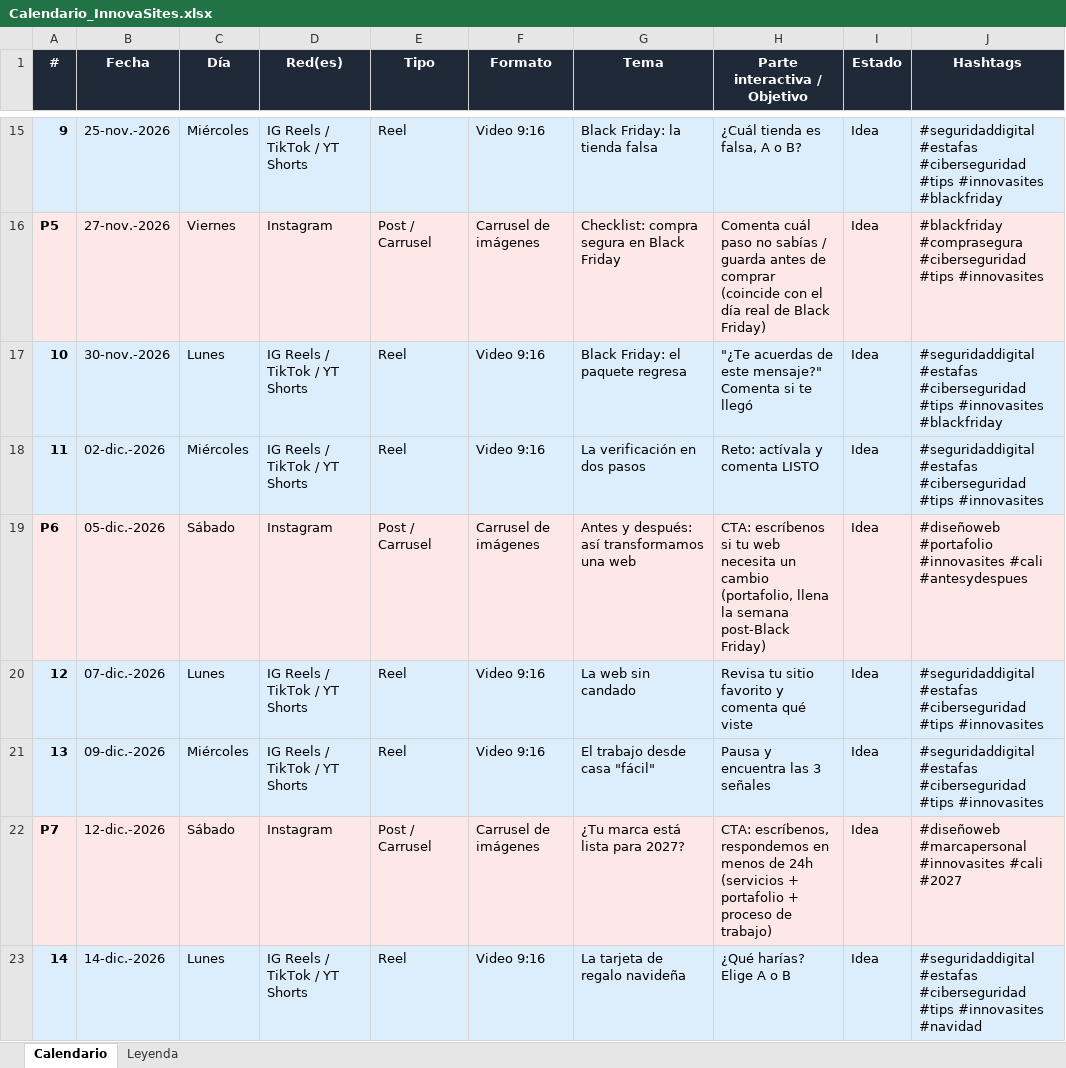
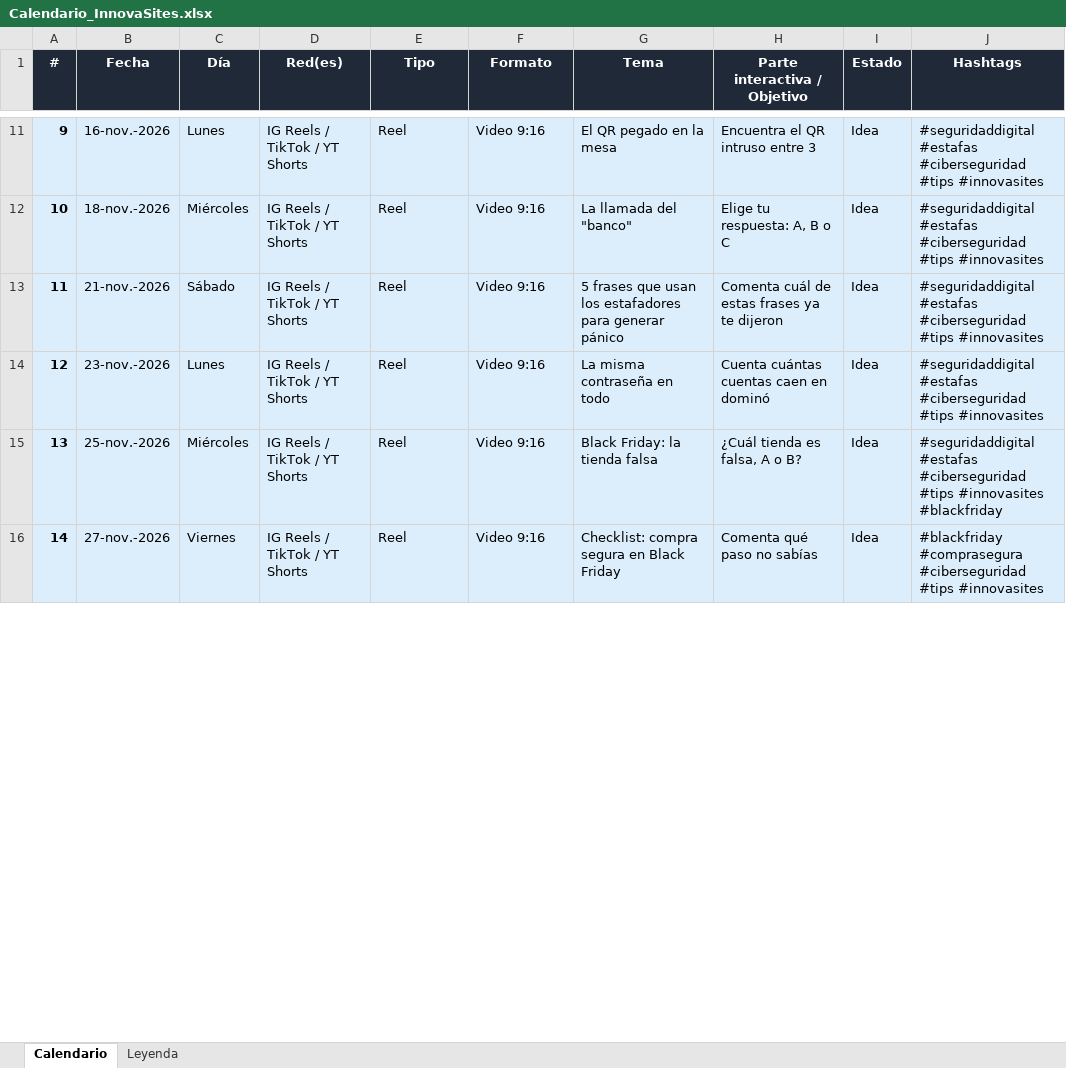
Before and after one commit to innovasites3-debug/innovasites-media, an Excel workbook: calendario/Calendario_InnovaSites.xlsx, sheet Calendario, drawn as a sheet; only a part is shown, gaps mark what is left out; values as stored, in another font and other column widths than the file's, no borders; removed rows and columns are numbered as before the commit, all else as after; the diff covers the shown part only; the diff names each change by its address in the sheet, - before the commit and + after, or states it on an @@ line.

```diff
--- a/calendario/Calendario_InnovaSites.xlsx (sheet Calendario)
+++ b/calendario/Calendario_InnovaSites.xlsx (sheet Calendario)
-B11 (Fecha): 25-nov.-2026
+B11 (Fecha): 16-nov.-2026
-C11 (Día): Miércoles
+C11 (Día): Lunes
-G11 (Tema): Black Friday: la tienda falsa
+G11 (Tema): El QR pegado en la mesa
-H11 (Parte interactiva / Objetivo): ¿Cuál tienda es falsa, A o B?
+H11 (Parte interactiva / Objetivo): Encuentra el QR intruso entre 3
-J11 (Hashtags): …#tips #innovasites #blackfriday
+J11 (Hashtags): …#tips #innovasites
-row 16: P5 | 27-nov.-2026 | Viernes | Instagram | Post / Carrusel | Carrusel de imágenes | Checklist: compra segura en Black Friday | Comenta cuál paso no sabías / guarda antes de comprar (coincide con el día real de Black Friday) | Idea | #blackfriday #comprasegura #ciberseguridad #tips #innovasites
-B12 (Fecha): 30-nov.-2026
+B12 (Fecha): 18-nov.-2026
-C12 (Día): Lunes
+C12 (Día): Miércoles
-G12 (Tema): Black Friday: el paquete regresa
+G12 (Tema): La llamada del "banco"
-H12 (Parte interactiva / Objetivo): "¿Te acuerdas de este mensaje?" Comenta si te llegó
+H12 (Parte interactiva / Objetivo): Elige tu respuesta: A, B o C
-J12 (Hashtags): …#tips #innovasites #blackfriday
+J12 (Hashtags): …#tips #innovasites
-B13 (Fecha): 02-dic.-2026
+B13 (Fecha): 21-nov.-2026
-C13 (Día): Miércoles
+C13 (Día): Sábado
-G13 (Tema): La verificación en dos pasos
+G13 (Tema): 5 frases que usan los estafadores para generar pánico
-H13 (Parte interactiva / Objetivo): Reto: actívala y comenta LISTO
+H13 (Parte interactiva / Objetivo): Comenta cuál de estas frases ya te dijeron
-row 19: P6 | 05-dic.-2026 | Sábado | Instagram | Post / Carrusel | Carrusel de imágenes | Antes y después: así transformamos una web | CTA: escríbenos si tu web necesita un cambio (portafolio, llena la semana post-Black Friday) | Idea | #diseñoweb #portafolio #innovasites #cali #antesydespues
-B14 (Fecha): 07-dic.-2026
+B14 (Fecha): 23-nov.-2026
-G14 (Tema): La web sin candado
+G14 (Tema): La misma contraseña en todo
-H14 (Parte interactiva / Objetivo): Revisa tu sitio favorito y comenta qué viste
+H14 (Parte interactiva / Objetivo): Cuenta cuántas cuentas caen en dominó
-B15 (Fecha): 09-dic.-2026
+B15 (Fecha): 25-nov.-2026
-G15 (Tema): El trabajo desde casa "fácil"
+G15 (Tema): Black Friday: la tienda falsa
-H15 (Parte interactiva / Objetivo): Pausa y encuentra las 3 señales
+H15 (Parte interactiva / Objetivo): ¿Cuál tienda es falsa, A o B?
-J15 (Hashtags): …#tips #innovasites
+J15 (Hashtags): …#tips #innovasites #blackfriday
-row 22: P7 | 12-dic.-2026 | Sábado | Instagram | Post / Carrusel | Carrusel de imágenes | ¿Tu marca está lista para 2027? | CTA: escríbenos, respondemos en menos de 24h (servicios + portafolio + proceso de trabajo) | Idea | #diseñoweb #marcapersonal #innovasites #cali #2027
-B16 (Fecha): 14-dic.-2026
+B16 (Fecha): 27-nov.-2026
-C16 (Día): Lunes
+C16 (Día): Viernes
-G16 (Tema): La tarjeta de regalo navideña
+G16 (Tema): Checklist: compra segura en Black Friday
-H16 (Parte interactiva / Objetivo): ¿Qué harías? Elige A o B
+H16 (Parte interactiva / Objetivo): Comenta qué paso no sabías
-J16 (Hashtags): #seguridaddigital #estafas #ciberseguridad #tips #innovasites #navidad
+J16 (Hashtags): #blackfriday #comprasegura #ciberseguridad #tips #innovasites
```
Also changed, not shown: 8 added rows, 5 removed rows and 37 edited cells elsewhere in this sheet, sheet Leyenda.
